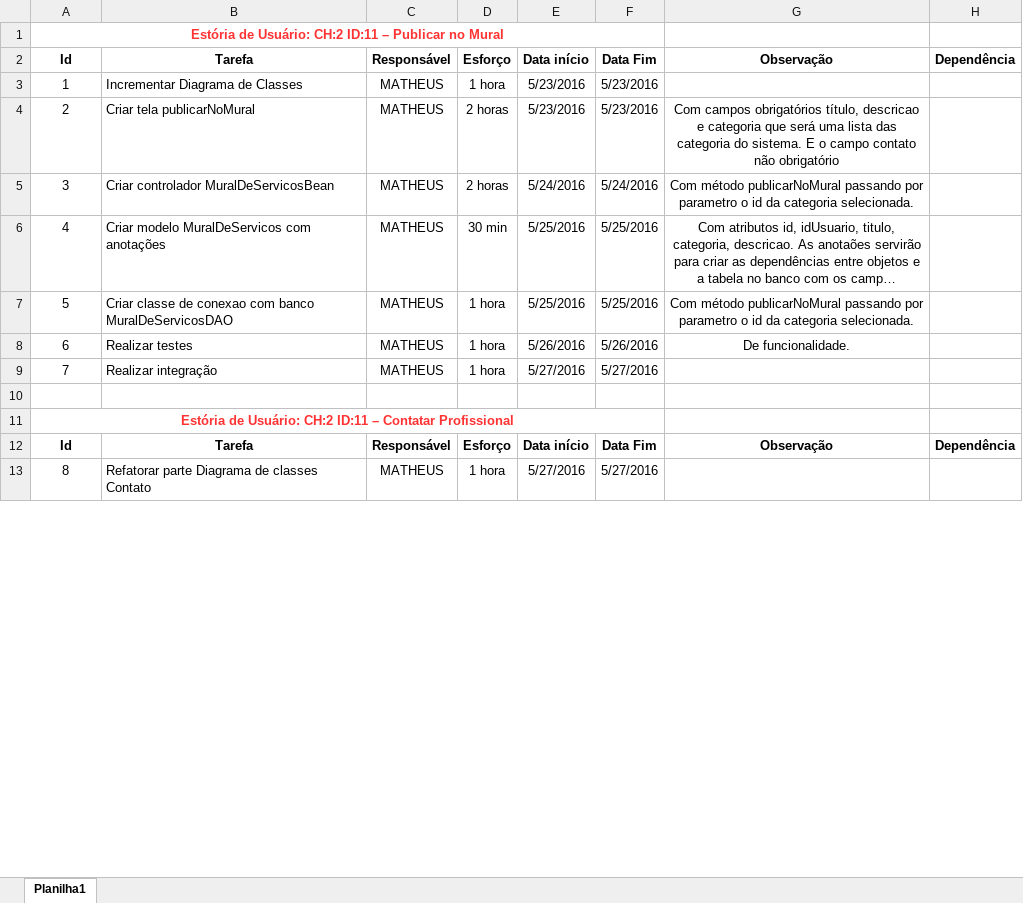
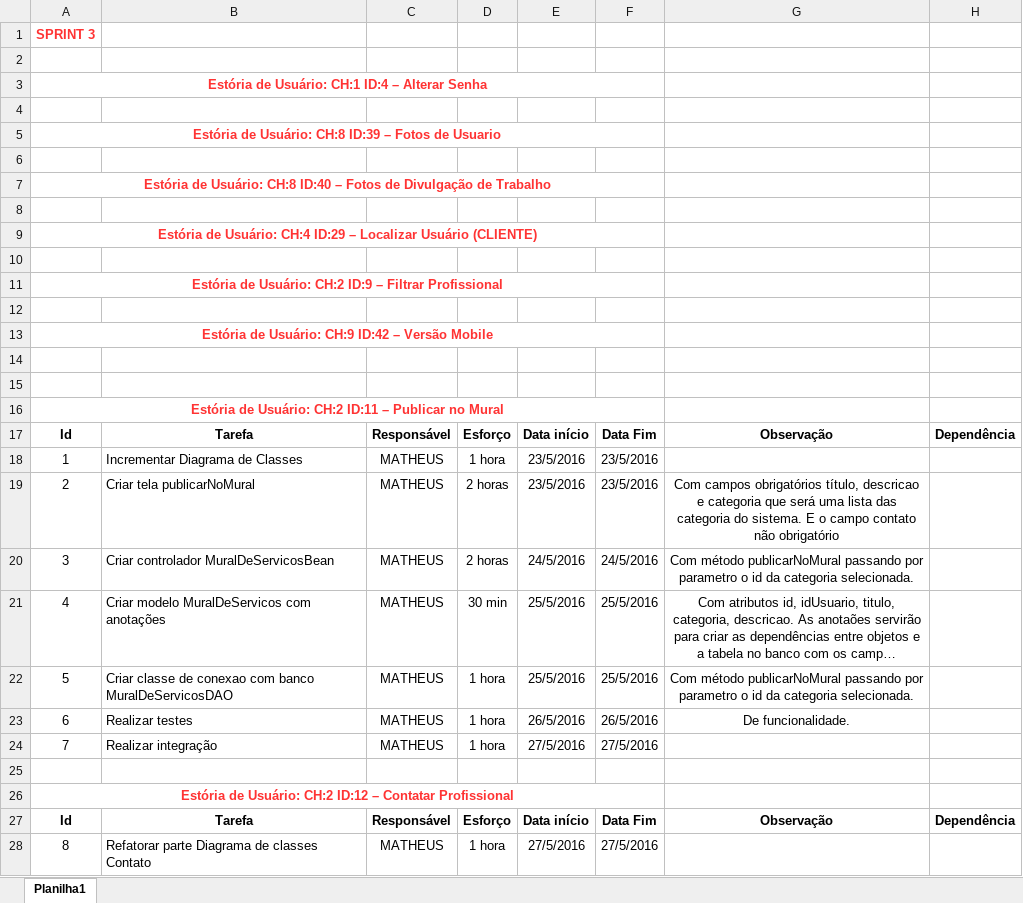
Before and after one commit to matheus-tabares/professional-tracking-system, an Excel workbook: documentos/outros-documentos/Sprint-3/planejamento-sprint3.xlsx, sheet Planilha1, drawn as a sheet; only a part is shown; long unchanged cells end in …; values as stored, in another font and other column widths than the file's, no borders; addresses are those after the commit; the diff covers the shown part only; the diff names each change by its address in the sheet, - before the commit and + after, or states it on an @@ line.

```diff
--- a/documentos/outros-documentos/Sprint-3/planejamento-sprint3.xlsx (sheet Planilha1)
+++ b/documentos/outros-documentos/Sprint-3/planejamento-sprint3.xlsx (sheet Planilha1)
+row 1: SPRINT 3
+row 2: (empty)
+row 3: Estória de Usuário: CH:1 ID:4 – Alterar Senha
+row 4: (empty)
+row 5: Estória de Usuário: CH:8 ID:39 – Fotos de Usuario
+row 6: (empty)
+row 7: Estória de Usuário: CH:8 ID:40 – Fotos de Divulgação de Trabalho
+row 8: (empty)
+row 9: Estória de Usuário: CH:4 ID:29 – Localizar Usuário (CLIENTE)
+row 10: (empty)
+row 11: Estória de Usuário: CH:2 ID:9 – Filtrar Profissional
+row 12: (empty)
+row 13: Estória de Usuário: CH:9 ID:42 – Versão Mobile
+row 14: (empty)
+row 15: (empty)
-E18:E19: 5/23/2016
+E18:E19: 23/5/2016
-F18:F19: 5/23/2016
+F18:F19: 23/5/2016
-E20: 5/24/2016
+E20: 24/5/2016
-F20: 5/24/2016
+F20: 24/5/2016
-E21:E22: 5/25/2016
+E21:E22: 25/5/2016
-F21:F22: 5/25/2016
+F21:F22: 25/5/2016
-E23: 5/26/2016
+E23: 26/5/2016
-F23: 5/26/2016
+F23: 26/5/2016
-E24: 5/27/2016
+E24: 27/5/2016
-F24: 5/27/2016
+F24: 27/5/2016
-A26: …Usuário: CH:2 ID:11 – Contatar…
+A26: …Usuário: CH:2 ID:12 – Contatar…
-E28: 5/27/2016
+E28: 27/5/2016
-F28: 5/27/2016
+F28: 27/5/2016
```
Also changed, not shown: 9 edited cells elsewhere in this sheet, 4 other files.
